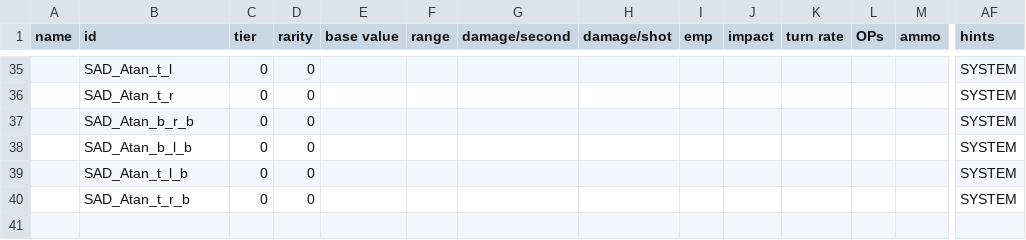
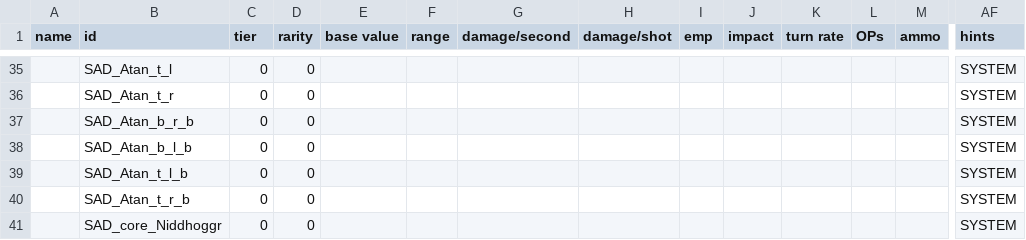
Before and after one commit to Snrasha/Sanguinary-Anarchistic-Defectors, a CSV file: data/weapons/weapon_data.csv, drawn as a sheet; only a part is shown, gaps mark what is left out; rows hold the shown columns only; the diff names each change by its address in the sheet, - before the commit and + after, or states it on an @@ line.

```diff
--- a/data/weapons/weapon_data.csv
+++ b/data/weapons/weapon_data.csv
+row 41:  | SAD_core_Niddhoggr | 0 | 0 |  |  |  |  |  |  |  |  |  | SYSTEM
```
Also changed, not shown: data/hulls/ship_data.csv, data/shipsystems/ship_systems.csv, 11 other files.
